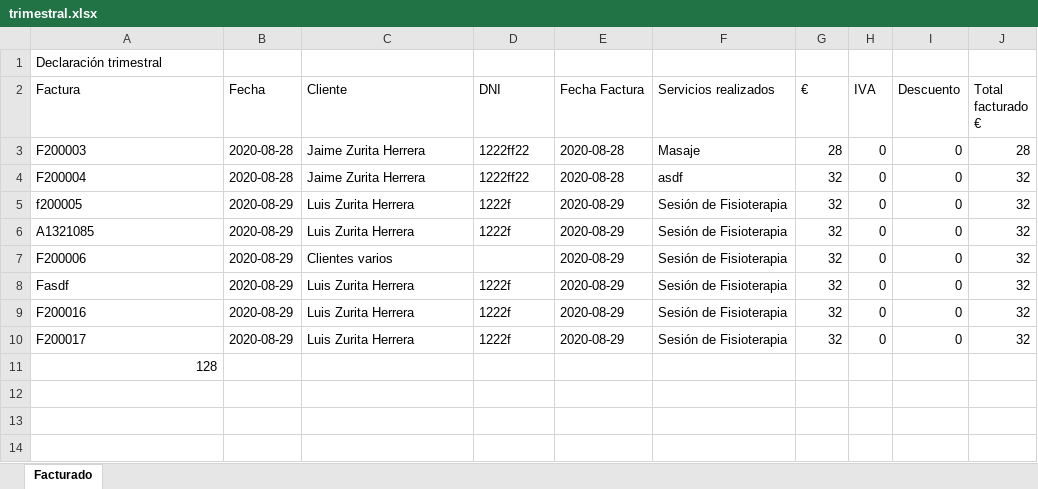
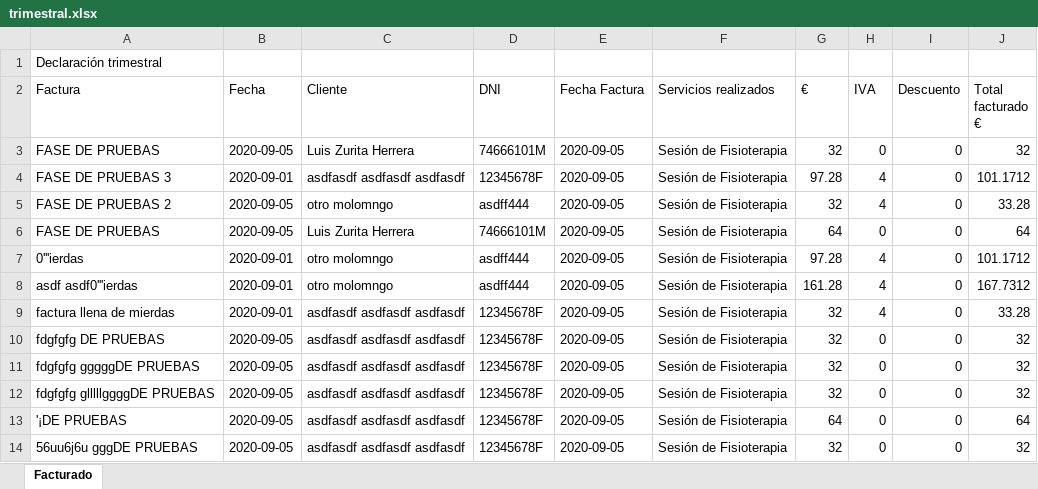
Before and after one commit to estuprofe/clinica, an Excel workbook: facturas/trimestral.xlsx, sheet Facturado, drawn as a sheet; values as stored, in another font and other column widths than the file's, no borders; removed rows and columns are numbered as before the commit, all else as after; the diff names each change by its address in the sheet, - before the commit and + after, or states it on an @@ line.

```diff
--- a/facturas/trimestral.xlsx (sheet Facturado)
+++ b/facturas/trimestral.xlsx (sheet Facturado)
-row 3: F200003 | 2020-08-28 | Jaime Zurita Herrera | 1222ff22 | 2020-08-28 | Masaje | 28 | 0 | 0 | 28
-row 4: F200004 | 2020-08-28 | Jaime Zurita Herrera | 1222ff22 | 2020-08-28 | asdf | 32 | 0 | 0 | 32
-A3 (Factura): f200005
+A3 (Factura): FASE DE PRUEBAS
-B3 (Fecha): 2020-08-29
+B3 (Fecha): 2020-09-05
-D3 (DNI): 1222f
+D3 (DNI): 74666101M
-E3 (Fecha Factura): 2020-08-29
+E3 (Fecha Factura): 2020-09-05
+row 4: FASE DE PRUEBAS 3 | 2020-09-01 | asdfasdf asdfasdf asdfasdf | 12345678F | 2020-09-05 | Sesión de Fisioterapia | 97.28 | 4 | 0 | 101.1712
+row 5: FASE DE PRUEBAS 2 | 2020-09-05 | otro molomngo | asdff444 | 2020-09-05 | Sesión de Fisioterapia | 32 | 4 | 0 | 33.28
+row 6: FASE DE PRUEBAS | 2020-09-05 | Luis Zurita Herrera | 74666101M | 2020-09-05 | Sesión de Fisioterapia | 64 | 0 | 0 | 64
+row 7: 0'''ierdas | 2020-09-01 | otro molomngo | asdff444 | 2020-09-05 | Sesión de Fisioterapia | 97.28 | 4 | 0 | 101.1712
+row 8: asdf asdf0'''ierdas | 2020-09-01 | otro molomngo | asdff444 | 2020-09-05 | Sesión de Fisioterapia | 161.28 | 4 | 0 | 167.7312
+row 9: factura llena de mierdas | 2020-09-01 | asdfasdf asdfasdf asdfasdf | 12345678F | 2020-09-05 | Sesión de Fisioterapia | 32 | 4 | 0 | 33.28
-A10 (Factura): A1321085
+A10 (Factura): fdgfgfg DE PRUEBAS
-B10 (Fecha): 2020-08-29
+B10 (Fecha): 2020-09-05
-C10 (Cliente): Luis Zurita Herrera
+C10 (Cliente): asdfasdf asdfasdf asdfasdf
-D10 (DNI): 1222f
+D10 (DNI): 12345678F
-E10 (Fecha Factura): 2020-08-29
+E10 (Fecha Factura): 2020-09-05
-row 7: F200006 | 2020-08-29 | Clientes varios |  | 2020-08-29 | Sesión de Fisioterapia | 32 | 0 | 0 | 32
-A11 (Factura): Fasdf
+A11 (Factura): fdgfgfg gggggDE PRUEBAS
-B11:B12 (Fecha): 2020-08-29
+B11:B12 (Fecha): 2020-09-05
-C11:C12 (Cliente): Luis Zurita Herrera
+C11:C12 (Cliente): asdfasdf asdfasdf asdfasdf
-D11:D12 (DNI): 1222f
+D11:D12 (DNI): 12345678F
-E11:E12 (Fecha Factura): 2020-08-29
+E11:E12 (Fecha Factura): 2020-09-05
-A12 (Factura): F200016
+A12 (Factura): fdgfgfg glllllggggDE PRUEBAS
+row 13: '¡DE PRUEBAS | 2020-09-05 | asdfasdf asdfasdf asdfasdf | 12345678F | 2020-09-05 | Sesión de Fisioterapia | 64 | 0 | 0 | 64
-A14 (Factura): F200017
+A14 (Factura): 56uu6j6u gggDE PRUEBAS
-B14 (Fecha): 2020-08-29
+B14 (Fecha): 2020-09-05
-C14 (Cliente): Luis Zurita Herrera
+C14 (Cliente): asdfasdf asdfasdf asdfasdf
-D14 (DNI): 1222f
+D14 (DNI): 12345678F
-E14 (Fecha Factura): 2020-08-29
+E14 (Fecha Factura): 2020-09-05
-row 11: 128
```
Also changed, not shown: 18 other files.
